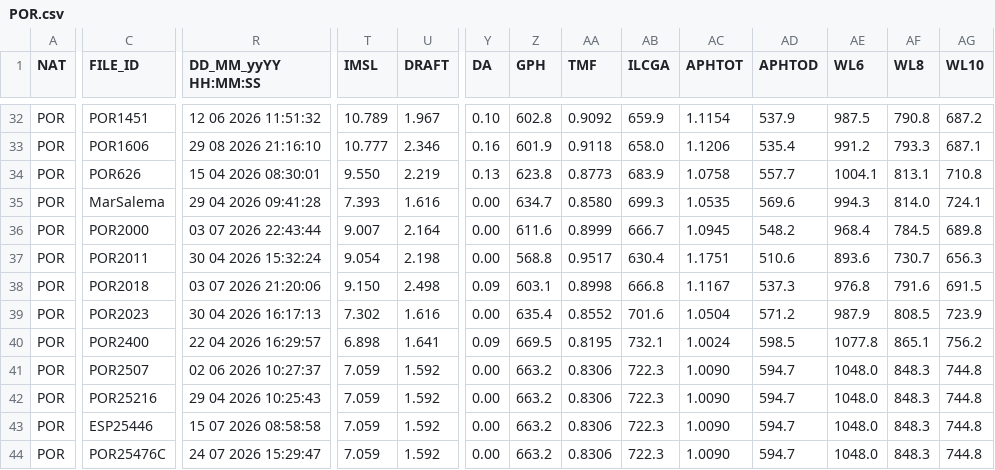
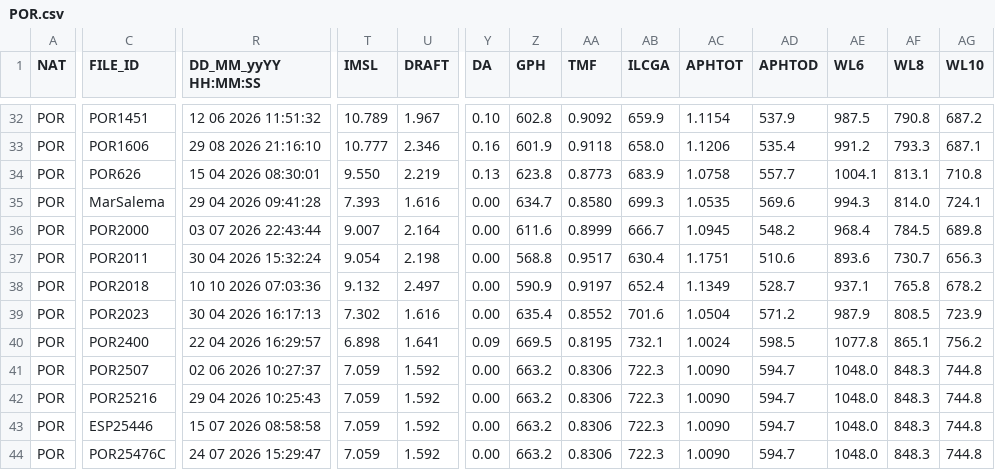
Before and after one commit to afds/orc-data-archive, a CSV file: data/2026/POR.csv, drawn as a sheet; only a part is shown, gaps mark what is left out; the diff covers the shown part only; the diff names each change by its address in the sheet, - before the commit and + after, or states it on an @@ line.

```diff
--- a/data/2026/POR.csv
+++ b/data/2026/POR.csv
-R38 (DD_MM_yyYY HH:MM:SS): 03 07 2026 21:20:06
+R38 (DD_MM_yyYY HH:MM:SS): 10 10 2026 07:03:36
-T38 (IMSL): 9.150
+T38 (IMSL): 9.132
-U38 (DRAFT): 2.498
+U38 (DRAFT): 2.497
-Y38 (DA): 0.09
+Y38 (DA): 0.00
-Z38 (GPH): 603.1
+Z38 (GPH): 590.9
-AA38 (TMF): 0.8998
+AA38 (TMF): 0.9197
-AB38 (ILCGA): 666.8
+AB38 (ILCGA): 652.4
-AC38 (APHTOT): 1.1167
+AC38 (APHTOT): 1.1349
-AD38 (APHTOD): 537.3
+AD38 (APHTOD): 528.7
-AE38 (WL6): 976.8
+AE38 (WL6): 937.1
-AF38 (WL8): 791.6
+AF38 (WL8): 765.8
-AG38 (WL10): 691.5
+AG38 (WL10): 678.2
```
Also changed, not shown: 154 edited cells elsewhere in this file, data/2026/BRA.csv, data/2026/FRA.csv, 33 other files.
